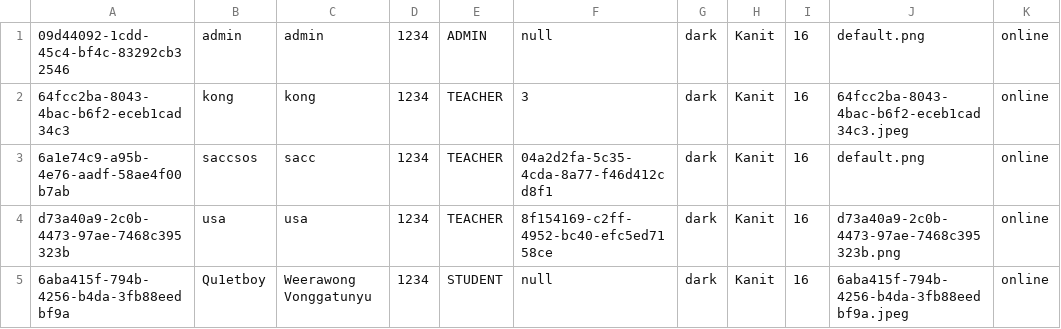
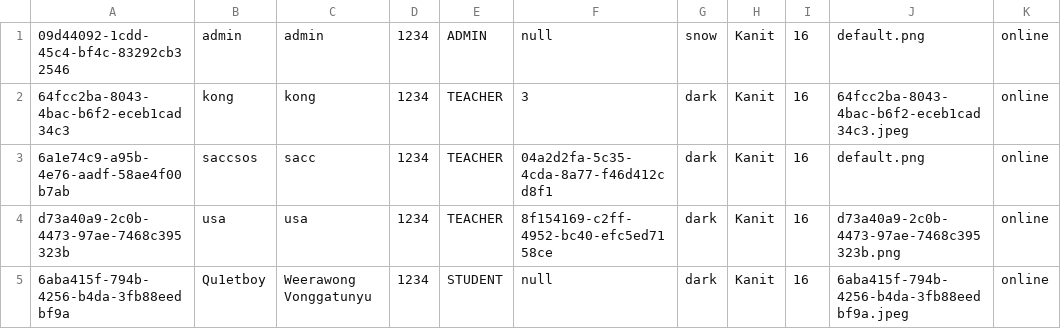
Before and after one commit to Qu1etboy/KU-Fondue, a CSV file: data/user.csv, drawn as a sheet; only a part is shown; the diff names each change by its address in the sheet, - before the commit and + after, or states it on an @@ line.

```diff
--- a/data/user.csv
+++ b/data/user.csv
-G1: dark
+G1: snow
```
Also changed, not shown: data/attribute.csv, data/complaint.csv, 3 other files.
